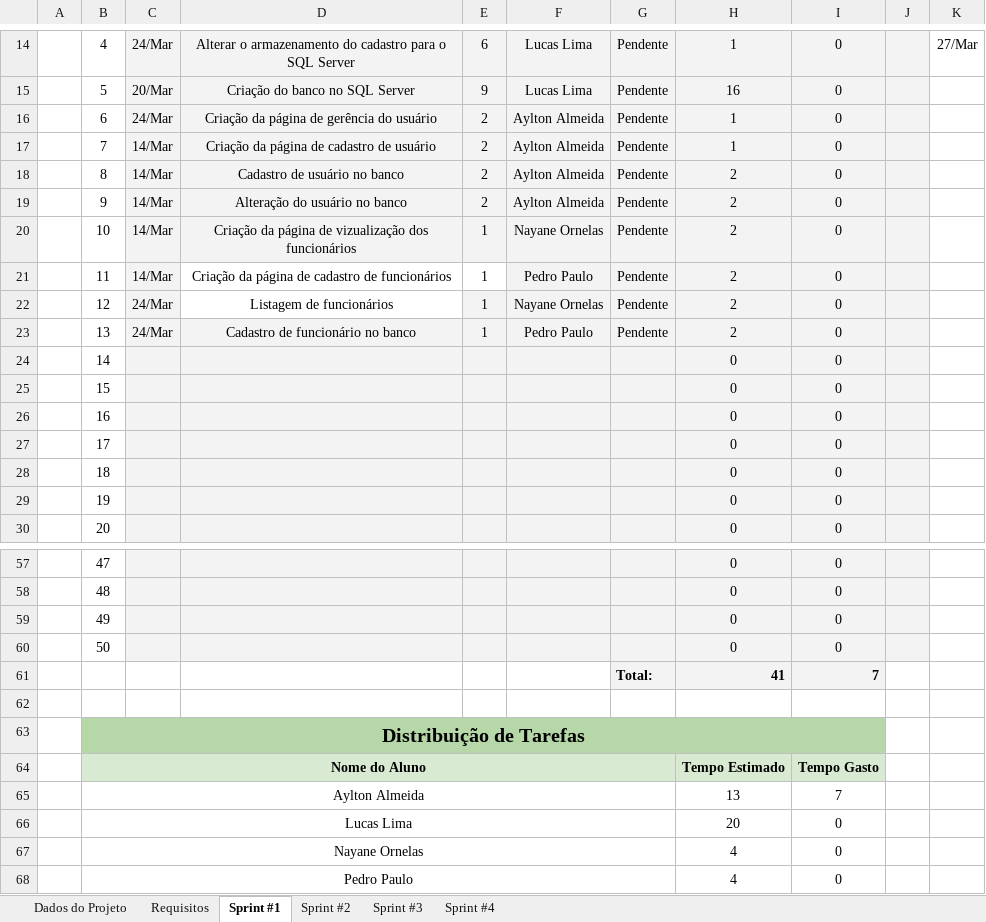
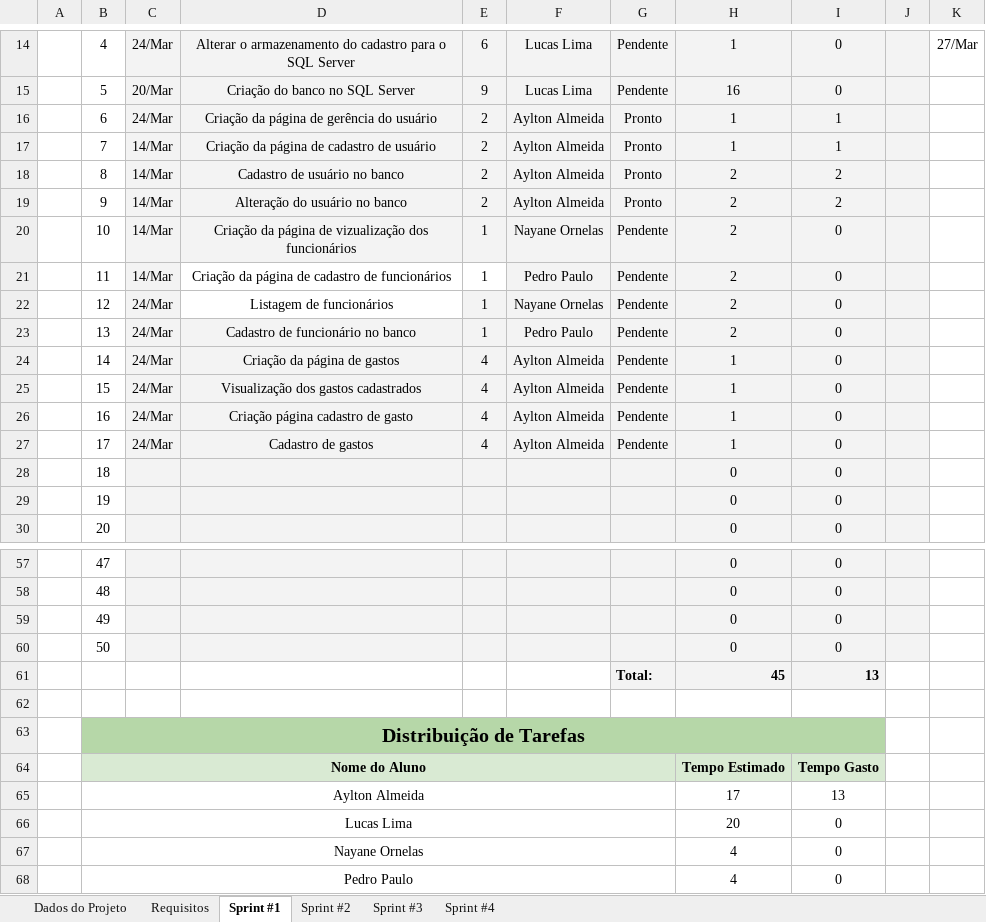
Before and after one commit to aylton-almeida/GastosUnidunite, an Excel workbook: Documentação/Planejamento de Sprints.xlsx, sheet Sprint #1, drawn as a sheet; only a part is shown, gaps mark what is left out; values as stored, in another font and other column widths than the file's, no borders; charts and pictures and conditional formats not drawn; removed rows and columns are numbered as before the commit, all else as after; the diff names each change by its address in the sheet, - before the commit and + after, or states it on an @@ line.

Commit message:
atualizacao sprints

```diff
--- a/Documentação/Planejamento de Sprints.xlsx (sheet Sprint #1)
+++ b/Documentação/Planejamento de Sprints.xlsx (sheet Sprint #1)
-G16:G19: Pendente
+G16:G19: Pronto
-I16:I17: 0
+I16:I17: 1
-I18:I19: 0
+I18:I19: 2
-C24:C27: (empty)
+C24:C27: 24/Mar
-D24: (empty)
+D24: Criação da página de gastos
-E24:E27: (empty)
+E24:E27: 4
-F24:F27: (empty)
+F24:F27: Aylton Almeida
-G24:G27: (empty)
+G24:G27: Pendente
-H24:H27: 0
+H24:H27: 1
-D25: (empty)
+D25: Visualização dos gastos cadastrados
-D26: (empty)
+D26: Criação página cadastro de gasto
-D27: (empty)
+D27: Cadastro de gastos
-row 61:  |  |  |  |  |  | Total: | 41 | 7
-row 62:  |  |  | 13 |  |  | 0
+row 61:  |  |  |  |  |  | Total: | 45 | 13
+row 62:  |  |  | 17 |  |  | 0
-H65: 13
+H65: 17
-I65: 7
+I65: 13
```
Also changed, not shown: sheet Dados do Projeto, charts or pictures, 1 other file.
